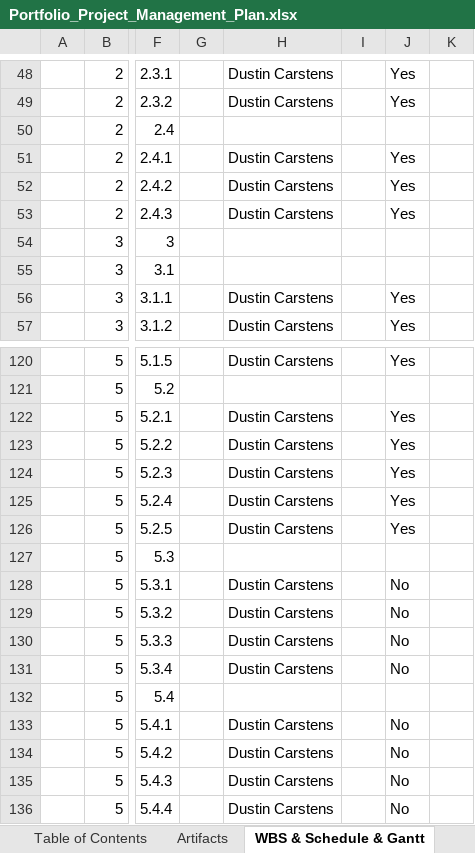
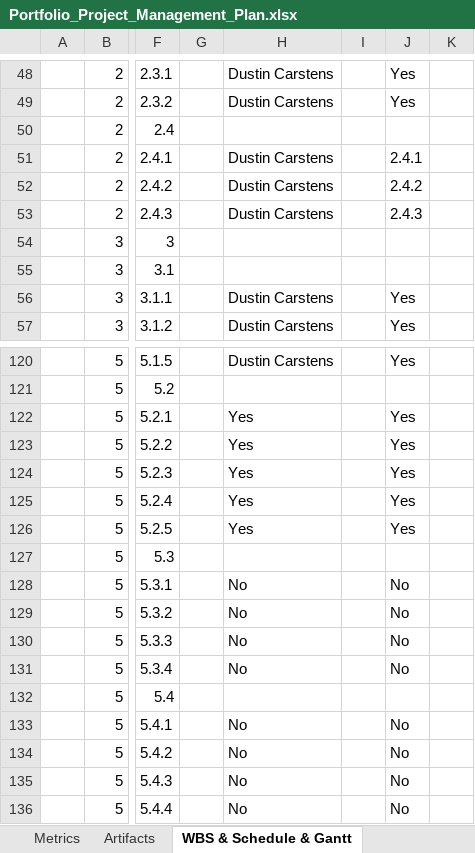
Before and after one commit to DustinCarstens/portfolio, an Excel workbook: Files/Portfolio_Project_Management_Plan.xlsx, sheet WBS & Schedule & Gantt, drawn as a sheet; only a part is shown, gaps mark what is left out; values as stored, in another font and other column widths than the file's, no cell formats; conditional formats not drawn; the diff names each change by its address in the sheet, - before the commit and + after, or states it on an @@ line.

```diff
--- a/Files/Portfolio_Project_Management_Plan.xlsx (sheet WBS & Schedule & Gantt)
+++ b/Files/Portfolio_Project_Management_Plan.xlsx (sheet WBS & Schedule & Gantt)
+sheet tab: Metrics
-J51: Yes
+J51: 2.4.1
-J52: Yes
+J52: 2.4.2
-J53: Yes
+J53: 2.4.3
-H122:H126: Dustin Carstens
+H122:H126: Yes
-H128:H131: Dustin Carstens
+H128:H131: No
-H133:H136: Dustin Carstens
+H133:H136: No
```
Also changed, not shown: sheet Risk Register, sheet Requirements, cell formats, charts or pictures, 1 other file.
